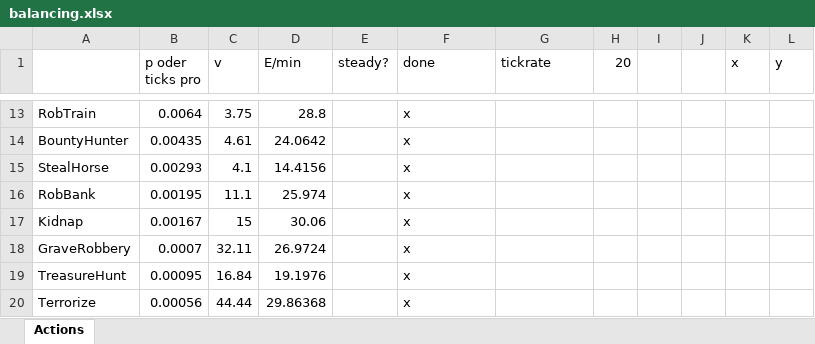
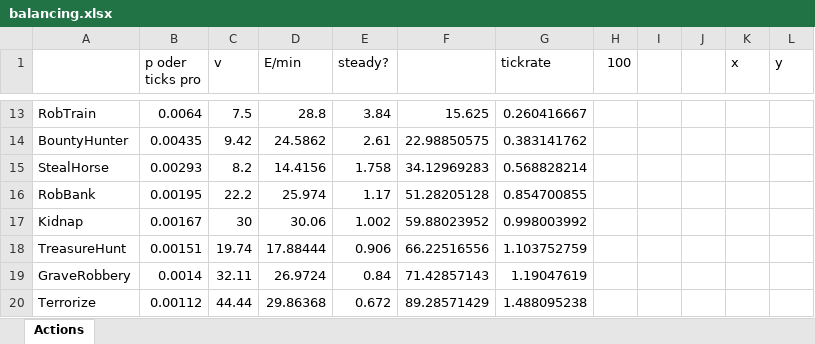
Before and after one commit to ketzu/wanted-idle, an Excel workbook: balancing.xlsx, sheet Actions, drawn as a sheet; only a part is shown, gaps mark what is left out; values as stored, in another font and other column widths than the file's, no borders; removed rows and columns are numbered as before the commit, all else as after; the diff covers the shown part only; the diff names each change by its address in the sheet, - before the commit and + after, or states it on an @@ line.

```diff
--- a/balancing.xlsx (sheet Actions)
+++ b/balancing.xlsx (sheet Actions)
-F1: done
+F1: (empty)
-H1: 20
+H1: 100
-C13 (v): 3.75
+C13 (v): 7.5
-E13 (steady?): (empty)
+E13 (steady?): 3.84
-F13: x
+F13: 15.625
-G13 (tickrate): (empty)
+G13 (tickrate): 0.260416667
-C14 (v): 4.61
+C14 (v): 9.42
-D14 (E/min): 24.0642
+D14 (E/min): 24.5862
-E14 (steady?): (empty)
+E14 (steady?): 2.61
-F14: x
+F14: 22.98850575
-G14 (tickrate): (empty)
+G14 (tickrate): 0.383141762
-C15 (v): 4.1
+C15 (v): 8.2
-E15 (steady?): (empty)
+E15 (steady?): 1.758
-F15: x
+F15: 34.12969283
-G15 (tickrate): (empty)
+G15 (tickrate): 0.568828214
-C16 (v): 11.1
+C16 (v): 22.2
-E16 (steady?): (empty)
+E16 (steady?): 1.17
-F16: x
+F16: 51.28205128
-G16 (tickrate): (empty)
+G16 (tickrate): 0.854700855
-C17 (v): 15
+C17 (v): 30
-E17 (steady?): (empty)
+E17 (steady?): 1.002
-F17: x
+F17: 59.88023952
-G17 (tickrate): (empty)
+G17 (tickrate): 0.998003992
+row 18: TreasureHunt | 0.00151 | 19.74 | 17.88444 | 0.906 | 66.22516556 | 1.103752759
-B19 (p oder ticks pro): 0.0007
+B19 (p oder ticks pro): 0.0014
-E19 (steady?): (empty)
+E19 (steady?): 0.84
-F19: x
+F19: 71.42857143
-G19 (tickrate): (empty)
+G19 (tickrate): 1.19047619
-row 19: TreasureHunt | 0.00095 | 16.84 | 19.1976 |  | x
-B20 (p oder ticks pro): 0.00056
+B20 (p oder ticks pro): 0.00112
-E20 (steady?): (empty)
+E20 (steady?): 0.672
-F20: x
+F20: 89.28571429
-G20 (tickrate): (empty)
+G20 (tickrate): 1.488095238
```
Also changed, not shown: 44 edited cells elsewhere in this sheet, formulas that keep their value, 5 other files.
